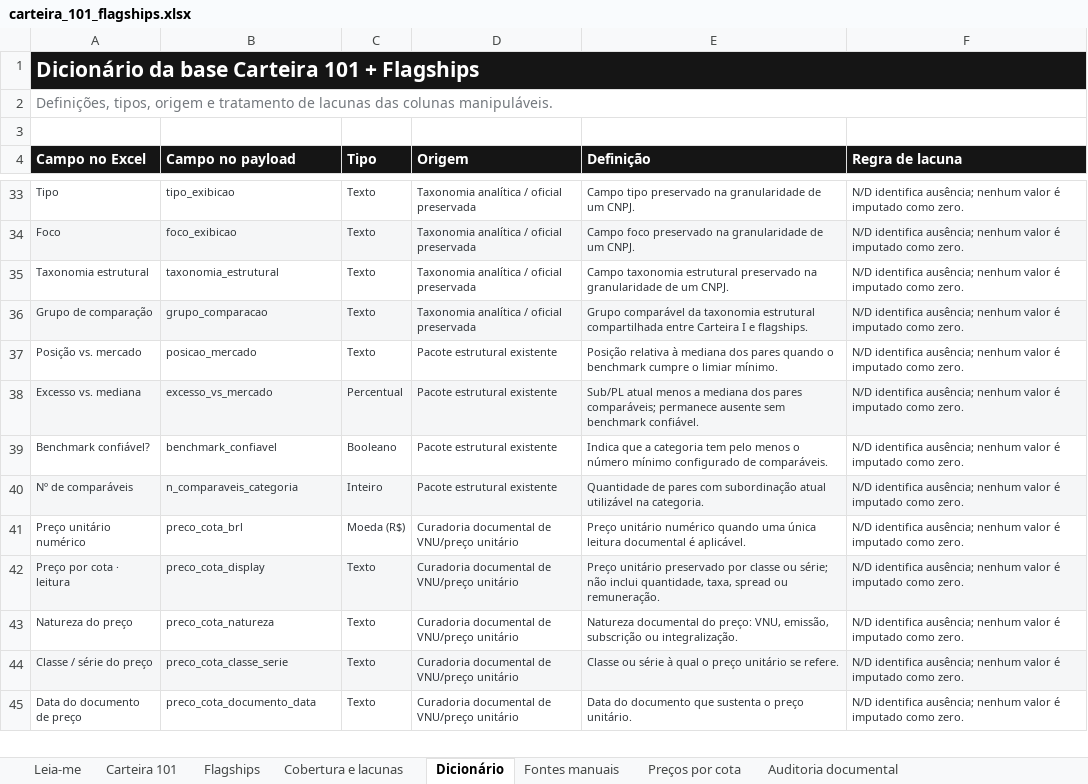
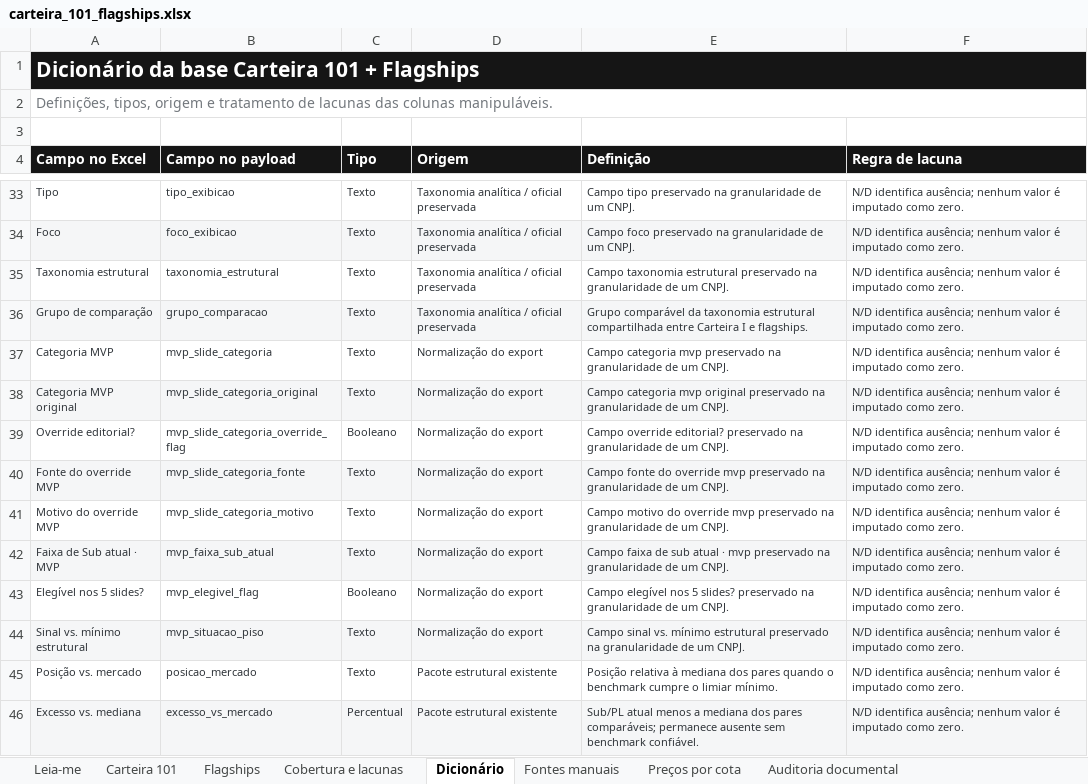
Before and after one commit to abalroar/fidc, an Excel workbook: data/industry_study/generated_revision/carteira_101_flagships.xlsx, sheet Dicionário, drawn as a sheet; only a part is shown, gaps mark what is left out; the shorter side is filled out with more unchanged rows; values as stored, in another font and other column widths than the file's, no borders; the diff names each change by its address in the sheet, - before the commit and + after, or states it on an @@ line.

Commit message:
feat: publica capítulo MVP de risco estrutural

```diff
--- a/data/industry_study/generated_revision/carteira_101_flagships.xlsx (sheet Dicionário)
+++ b/data/industry_study/generated_revision/carteira_101_flagships.xlsx (sheet Dicionário)
+row 37: Categoria MVP | mvp_slide_categoria | Texto | Normalização do export | Campo categoria mvp preservado na granularidade de um CNPJ. | N/D identifica ausência; nenhum valor é imputado como zero.
+row 38: Categoria MVP original | mvp_slide_categoria_original | Texto | Normalização do export | Campo categoria mvp original preservado na granularidade de um CNPJ. | N/D identifica ausência; nenhum valor é imputado como zero.
+row 39: Override editorial? | mvp_slide_categoria_override_flag | Booleano | Normalização do export | Campo override editorial? preservado na granularidade de um CNPJ. | N/D identifica ausência; nenhum valor é imputado como zero.
+row 40: Fonte do override MVP | mvp_slide_categoria_fonte | Texto | Normalização do export | Campo fonte do override mvp preservado na granularidade de um CNPJ. | N/D identifica ausência; nenhum valor é imputado como zero.
+row 41: Motivo do override MVP | mvp_slide_categoria_motivo | Texto | Normalização do export | Campo motivo do override mvp preservado na granularidade de um CNPJ. | N/D identifica ausência; nenhum valor é imputado como zero.
+row 42: Faixa de Sub atual · MVP | mvp_faixa_sub_atual | Texto | Normalização do export | Campo faixa de sub atual · mvp preservado na granularidade de um CNPJ. | N/D identifica ausência; nenhum valor é imputado como zero.
+row 43: Elegível nos 5 slides? | mvp_elegivel_flag | Booleano | Normalização do export | Campo elegível nos 5 slides? preservado na granularidade de um CNPJ. | N/D identifica ausência; nenhum valor é imputado como zero.
+row 44: Sinal vs. mínimo estrutural | mvp_situacao_piso | Texto | Normalização do export | Campo sinal vs. mínimo estrutural preservado na granularidade de um CNPJ. | N/D identifica ausência; nenhum valor é imputado como zero.
```
Also changed, not shown: sheet Carteira 101, sheet Dicionário de campos, sheet Flagships, 29 other files.
